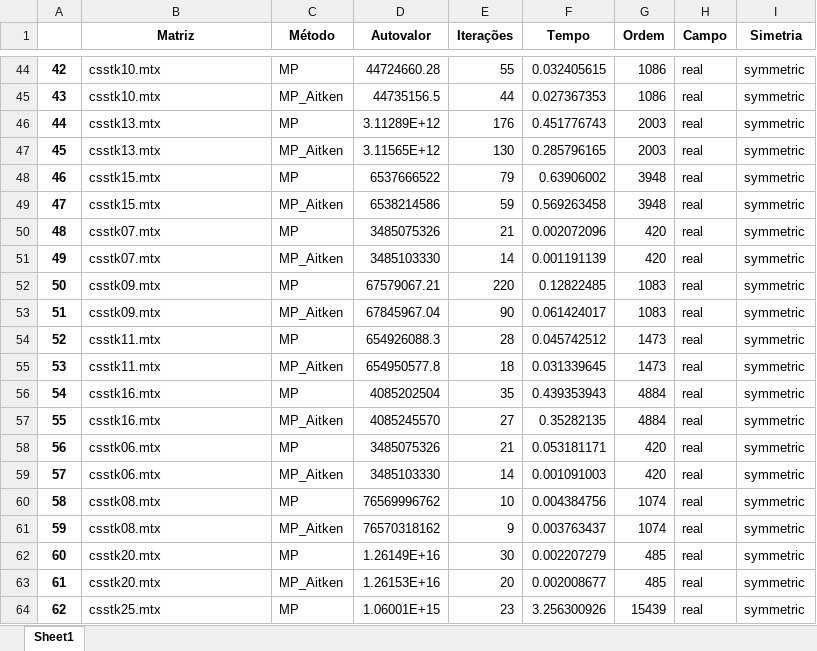
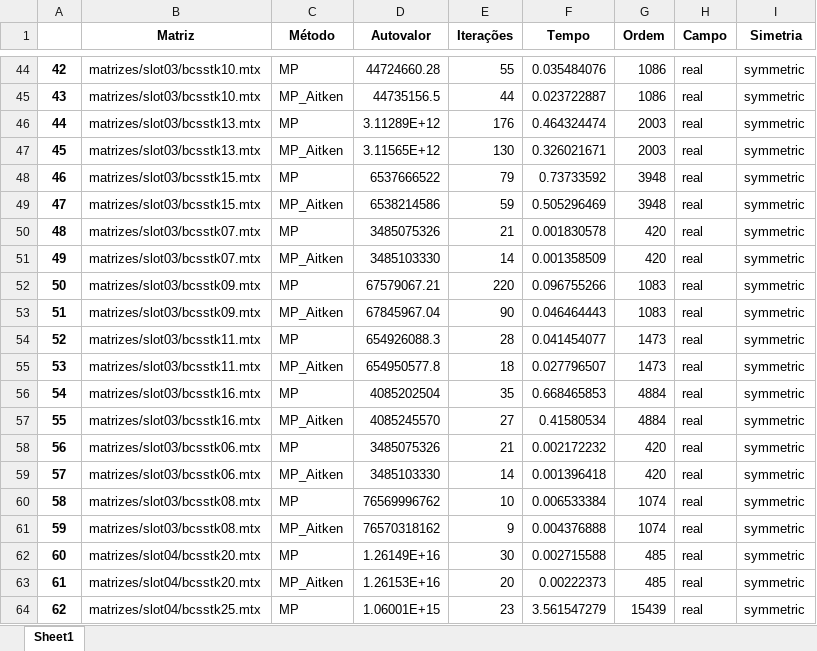
Before and after one commit to Joaof14/Mpot, an Excel workbook: resultados/resultados_preliminares.xlsx, sheet Sheet1, drawn as a sheet; only a part is shown, gaps mark what is left out; values as stored, in another font and other column widths than the file's, no borders; the diff covers the shown part only; the diff names each change by its address in the sheet, - before the commit and + after, or states it on an @@ line.

```diff
--- a/resultados/resultados_preliminares.xlsx (sheet Sheet1)
+++ b/resultados/resultados_preliminares.xlsx (sheet Sheet1)
-B44:B45 (Matriz): csstk10.mtx
+B44:B45 (Matriz): matrizes/slot03/bcsstk10.mtx
-F44 (Tempo): 0.032405615
+F44 (Tempo): 0.035484076
-F45 (Tempo): 0.027367353
+F45 (Tempo): 0.023722887
-B46:B47 (Matriz): csstk13.mtx
+B46:B47 (Matriz): matrizes/slot03/bcsstk13.mtx
-F46 (Tempo): 0.451776743
+F46 (Tempo): 0.464324474
-F47 (Tempo): 0.285796165
+F47 (Tempo): 0.326021671
-B48:B49 (Matriz): csstk15.mtx
+B48:B49 (Matriz): matrizes/slot03/bcsstk15.mtx
-F48 (Tempo): 0.63906002
+F48 (Tempo): 0.73733592
-F49 (Tempo): 0.569263458
+F49 (Tempo): 0.505296469
-B50:B51 (Matriz): csstk07.mtx
+B50:B51 (Matriz): matrizes/slot03/bcsstk07.mtx
-F50 (Tempo): 0.002072096
+F50 (Tempo): 0.001830578
-F51 (Tempo): 0.001191139
+F51 (Tempo): 0.001358509
-B52:B53 (Matriz): csstk09.mtx
+B52:B53 (Matriz): matrizes/slot03/bcsstk09.mtx
-F52 (Tempo): 0.12822485
+F52 (Tempo): 0.096755266
-F53 (Tempo): 0.061424017
+F53 (Tempo): 0.046464443
-B54:B55 (Matriz): csstk11.mtx
+B54:B55 (Matriz): matrizes/slot03/bcsstk11.mtx
-F54 (Tempo): 0.045742512
+F54 (Tempo): 0.041454077
-F55 (Tempo): 0.031339645
+F55 (Tempo): 0.027796507
-B56:B57 (Matriz): csstk16.mtx
+B56:B57 (Matriz): matrizes/slot03/bcsstk16.mtx
-F56 (Tempo): 0.439353943
+F56 (Tempo): 0.668465853
-F57 (Tempo): 0.35282135
+F57 (Tempo): 0.41580534
-B58:B59 (Matriz): csstk06.mtx
+B58:B59 (Matriz): matrizes/slot03/bcsstk06.mtx
-F58 (Tempo): 0.053181171
+F58 (Tempo): 0.002172232
-F59 (Tempo): 0.001091003
+F59 (Tempo): 0.001396418
-B60:B61 (Matriz): csstk08.mtx
+B60:B61 (Matriz): matrizes/slot03/bcsstk08.mtx
-F60 (Tempo): 0.004384756
+F60 (Tempo): 0.006533384
-F61 (Tempo): 0.003763437
+F61 (Tempo): 0.004376888
-B62:B63 (Matriz): csstk20.mtx
+B62:B63 (Matriz): matrizes/slot04/bcsstk20.mtx
-F62 (Tempo): 0.002207279
+F62 (Tempo): 0.002715588
-F63 (Tempo): 0.002008677
+F63 (Tempo): 0.00222373
-B64 (Matriz): csstk25.mtx
+B64 (Matriz): matrizes/slot04/bcsstk25.mtx
-F64 (Tempo): 3.256300926
+F64 (Tempo): 3.561547279
```
Also changed, not shown: 274 edited cells elsewhere in this sheet, resultados/comportamentoMMQ_preliminares.xlsx, resultados/tabelas_final/resultado_MMQ_final.xlsx, 4 other files.
